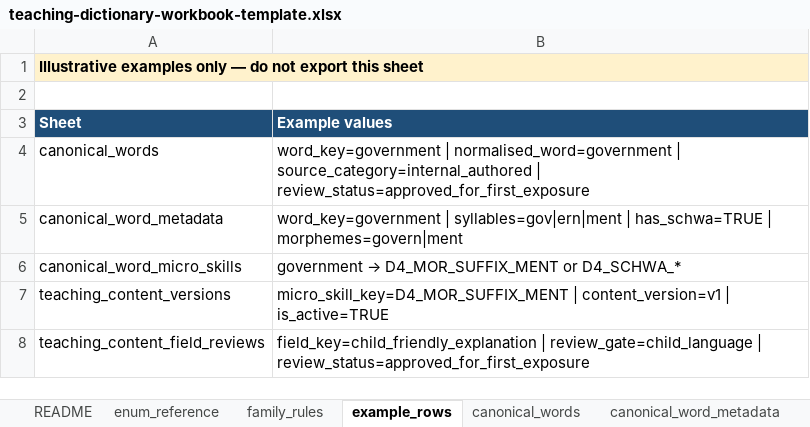
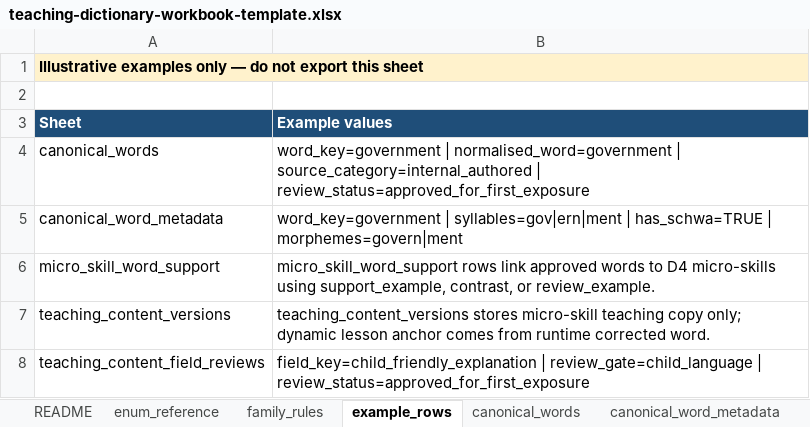
Before and after one commit to leesanderson1992-hash/scarletts-spells, an Excel workbook: docs/implementation/seed-data/teaching-dictionary/teaching-dictionary-workbook-template.xlsx, sheet example_rows, drawn as a sheet; values as stored, in another font and other column widths than the file's, no borders; removed rows and columns are numbered as before the commit, all else as after; the diff names each change by its address in the sheet, - before the commit and + after, or states it on an @@ line.

```diff
--- a/docs/implementation/seed-data/teaching-dictionary/teaching-dictionary-workbook-template.xlsx (sheet example_rows)
+++ b/docs/implementation/seed-data/teaching-dictionary/teaching-dictionary-workbook-template.xlsx (sheet example_rows)
-row 6: canonical_word_micro_skills | government → D4_MOR_SUFFIX_MENT or D4_SCHWA_*
+row 6: micro_skill_word_support | micro_skill_word_support rows link approved words to D4 micro-skills using support_example, contrast, or review_example.
-B7 (Example values): micro_skill_key=D4_MOR_SUFFIX_MENT | content_version=v1 | is_active=TRUE
+B7 (Example values): teaching_content_versions stores micro-skill teaching copy only; dynamic lesson anchor comes from runtime corrected word.
```
Also changed, not shown: sheet data_dictionary, sheet micro_skill_word_support, sheet README, sheet teaching_content_versions, sheet enum_reference, other sheet tabs, 19 other files.
